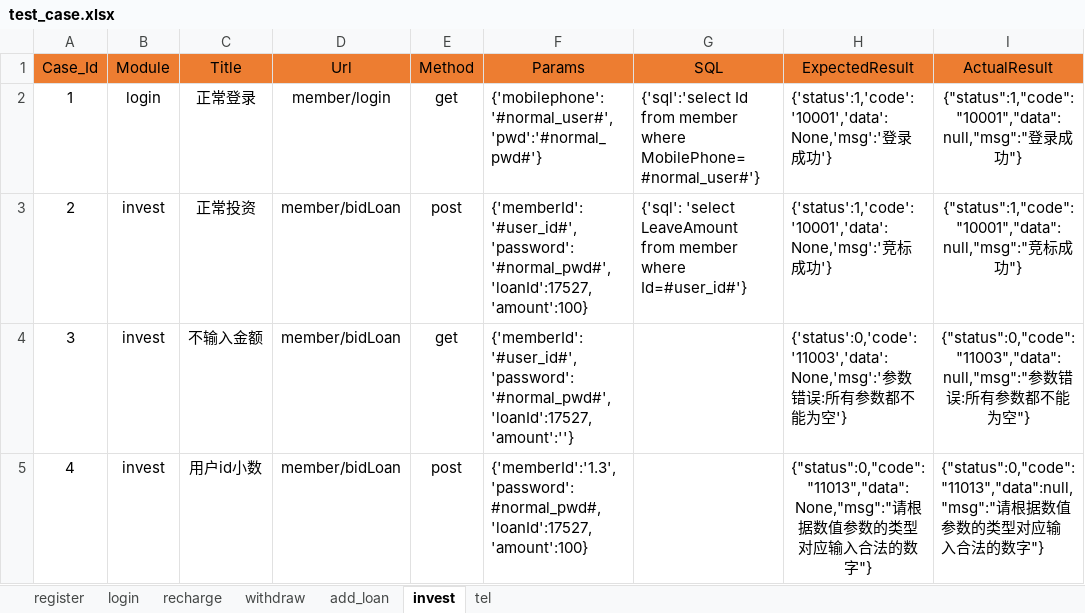
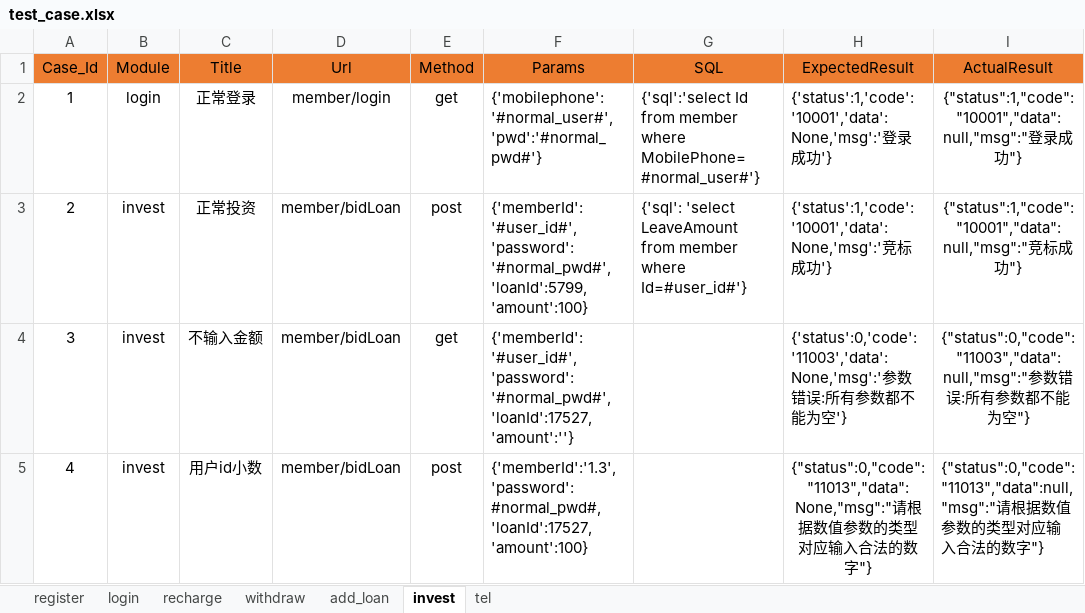
Before and after one commit to yaoshi1218/API_Automation, an Excel workbook: test_data/test_case.xlsx, sheet invest, drawn as a sheet; only a part is shown; values as stored, in another font and other column widths than the file's, no borders; the diff names each change by its address in the sheet, - before the commit and + after, or states it on an @@ line.

```diff
--- a/test_data/test_case.xlsx (sheet invest)
+++ b/test_data/test_case.xlsx (sheet invest)
-F3 (Params): {'memberId':'#user_id#','password':'#normal_pwd#','loanId':17527,'amount':100}
+F3 (Params): {'memberId':'#user_id#','password':'#normal_pwd#','loanId':5799,'amount':100}
```
Also changed, not shown: sheet add_loan, sheet recharge, sheet login, sheet withdraw, sheet tel, 20 other files.
